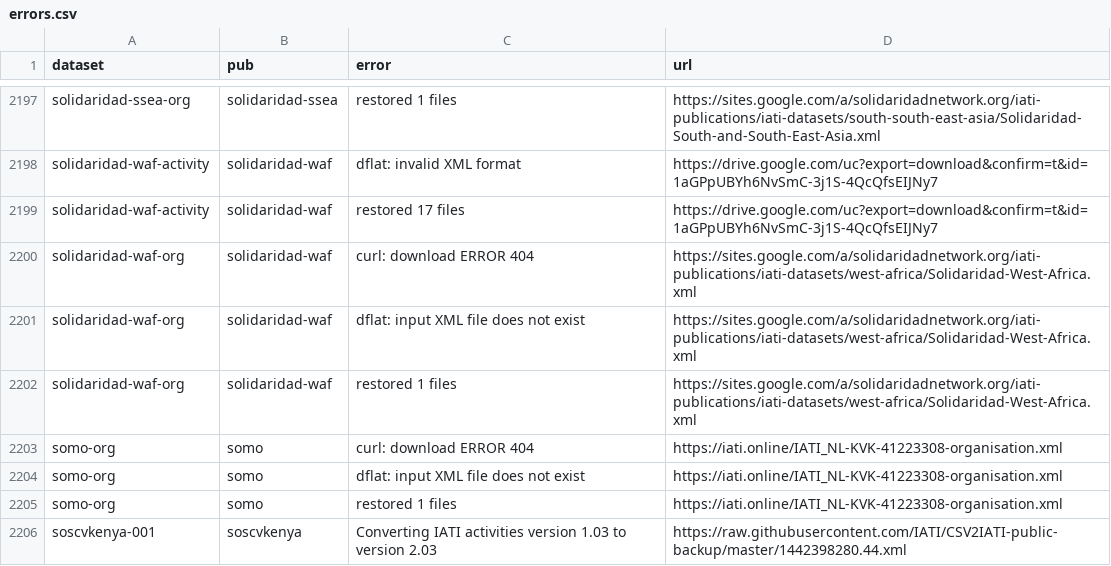
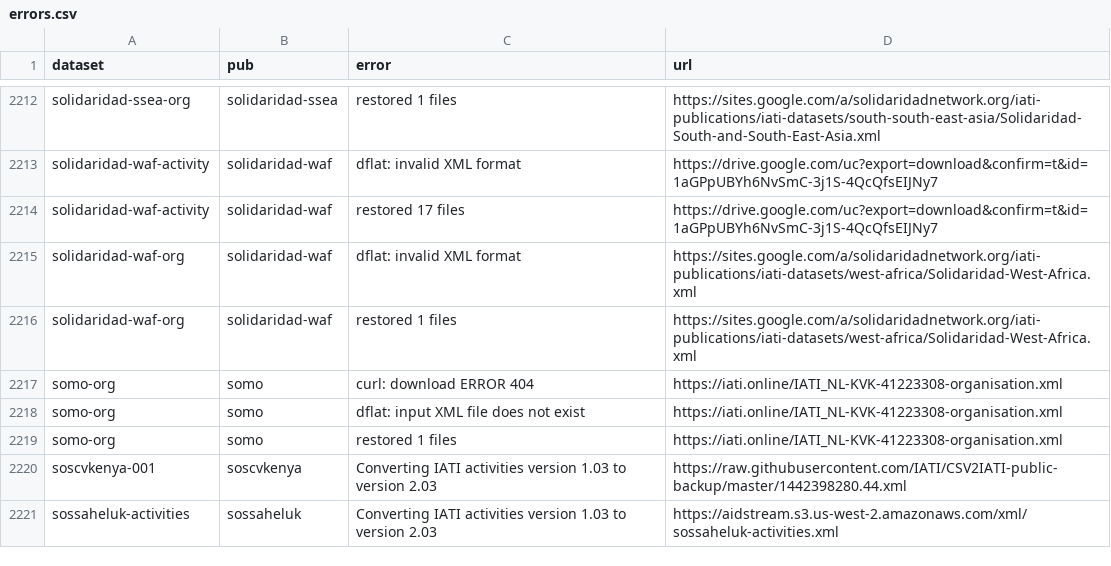
Before and after one commit to notshi/cleanerr, a CSV file: errors.csv, drawn as a sheet; only a part is shown, gaps mark what is left out; the shorter side is filled out with more unchanged rows; the diff covers the shown part only.

```diff
--- a/errors.csv
+++ b/errors.csv
@@ -2199,4 +2214,3 @@ solidaridad-waf-activity,solidaridad-waf,dflat: invalid XML format,"https://driv
 solidaridad-waf-activity,solidaridad-waf,restored 17 files,"https://drive.google.com/uc?export=download&confirm=t&id=1aGPpUBYh6NvSmC-3j1S-4QcQfsEIJNy7"
-solidaridad-waf-org,solidaridad-waf,curl: download ERROR 404,"https://sites.google.com/a/solidaridadnetwork.org/iati-publications/iati-datasets/west-africa/Solidaridad-West-Africa.xml"
-solidaridad-waf-org,solidaridad-waf,dflat: input XML file does not exist,"https://sites.google.com/a/solidaridadnetwork.org/iati-publications/iati-datasets/west-africa/Solidaridad-West-Africa.xml"
+solidaridad-waf-org,solidaridad-waf,dflat: invalid XML format,"https://sites.google.com/a/solidaridadnetwork.org/iati-publications/iati-datasets/west-africa/Solidaridad-West-Africa.xml"
 solidaridad-waf-org,solidaridad-waf,restored 1 files,"https://sites.google.com/a/solidaridadnetwork.org/iati-publications/iati-datasets/west-africa/Solidaridad-West-Africa.xml"
```
Also changed, not shown: 15 added rows and 1 edited cell elsewhere in this file, 5 other files.
